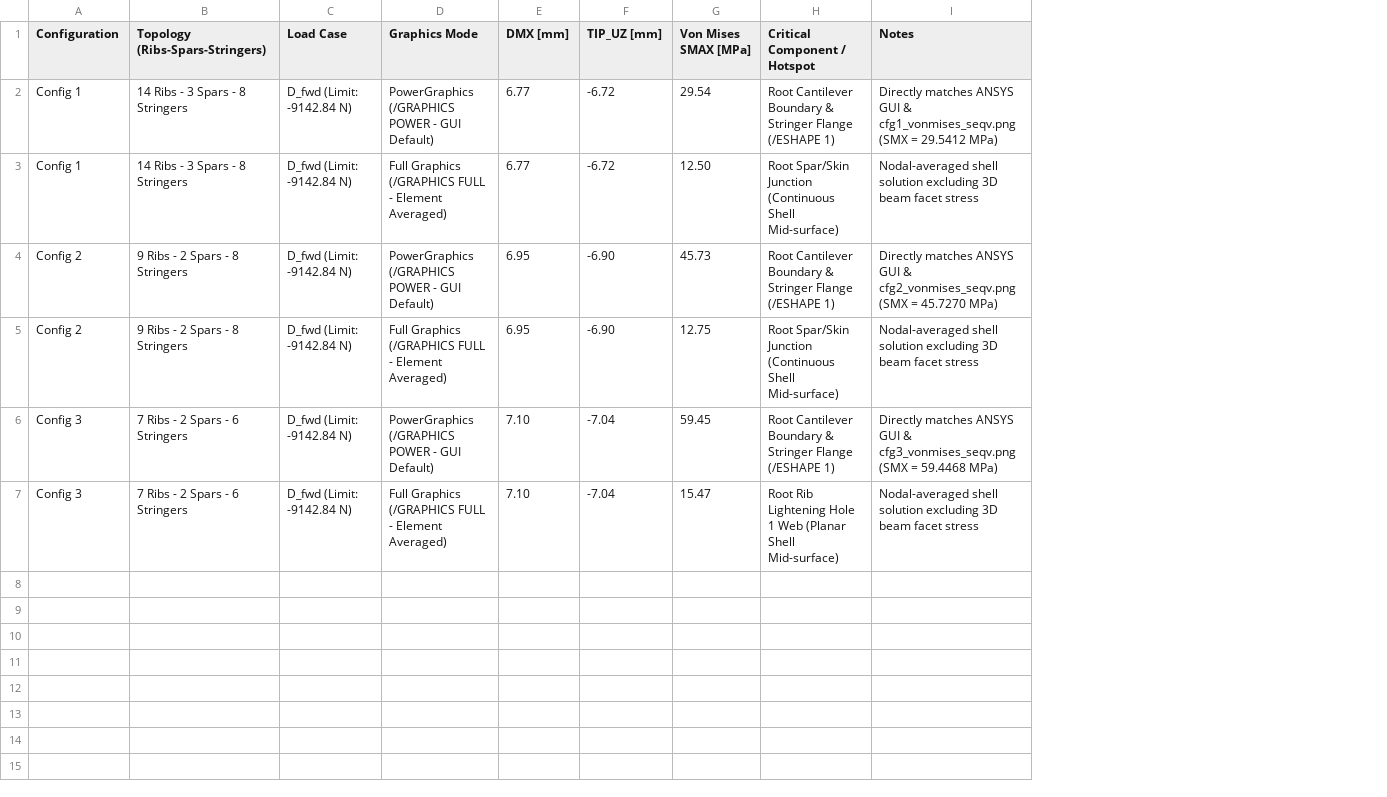
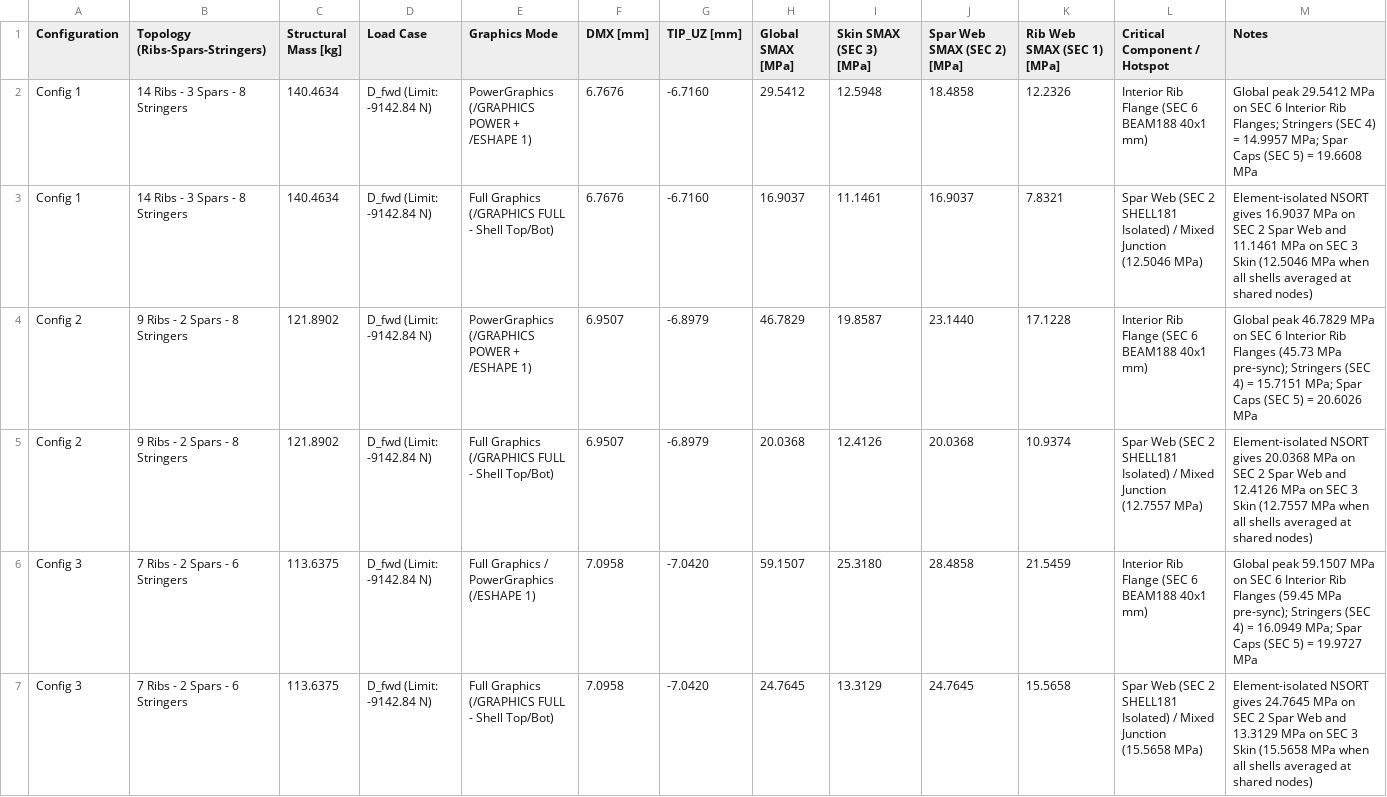
Before and after one commit to NoMiEz321000/Ansys_Scripts, a CSV file: load_sfbm/results/static_results_power_vs_full.csv, drawn as a sheet; removed rows and columns are numbered as before the commit, all else as after; the diff names each change by its address in the sheet, - before the commit and + after, or states it on an @@ line.

Commit message:
Release v1.5.0-stable: Unified Stage 2b & 3b Baseline Freeze, Milestone 0 Mass/Stress Audit, and Codebase Synchronization
- Synchronize Dynamic Safe Pillar Capping (RH <= D_ADJ - 14.0) for N_CUT=6,5 and strict unattached node cleanup (NSLE,S -> NSEL,INVE -> NDELE,ALL) into HTP_PARAMETRIC.mac
- Add AUDIT_M0_MASS_AND_STRESS.mac and certified Milestone 0 CSV outputs (m0_audit_mass_breakdown.csv, m0_audit_stress_breakdown.csv)
- Certify dual-method half-span structural masses (140.4634 / 121.8902 / 113.6375 kg) with 0.0000% discrepancy and 100.000% root force equilibrium (-9,142.84 N)
- Isolate 3D PowerGraphics (/ESHAPE,1) and Full Graphics stresses across SEC 1..8, proving SEC 6 Interior Rib Flange peaks (29.54 / 46.78 / 59.15 MPa) and SEC 2 Spar Web shell peaks
- Track production load_sfbm render/extraction macros, .inp load files, and synchronized visual/documentation assets

```diff
--- a/load_sfbm/results/static_results_power_vs_full.csv
+++ b/load_sfbm/results/static_results_power_vs_full.csv
+column C (Structural Mass [kg]), rows 2-7: 140.4634 | 140.4634 | 121.8902 | 121.8902 | 113.6375 | 113.6375
-column G (Von Mises SMAX [MPa]), rows 2-7: 29.54 | 12.50 | 45.73 | 12.75 | 59.45 | 15.47
+column H (Global SMAX [MPa]), rows 2-7: 29.5412 | 16.9037 | 46.7829 | 20.0368 | 59.1507 | 24.7645
+column I (Skin SMAX (SEC 3) [MPa]), rows 2-7: 12.5948 | 11.1461 | 19.8587 | 12.4126 | 25.3180 | 13.3129
+column J (Spar Web SMAX (SEC 2) [MPa]), rows 2-7: 18.4858 | 16.9037 | 23.1440 | 20.0368 | 28.4858 | 24.7645
+column K (Rib Web SMAX (SEC 1) [MPa]), rows 2-7: 12.2326 | 7.8321 | 17.1228 | 10.9374 | 21.5459 | 15.5658
-E2 (Graphics Mode): PowerGraphics (/GRAPHICS POWER - GUI Default)
+E2 (Graphics Mode): PowerGraphics (/GRAPHICS POWER + /ESHAPE 1)
-F2:F3 (DMX [mm]): 6.77
+F2:F3 (DMX [mm]): 6.7676
-G2:G3 (TIP_UZ [mm]): -6.72
+G2:G3 (TIP_UZ [mm]): -6.7160
-L2 (Critical Component / Hotspot): Root Cantilever Boundary & Stringer Flange (/ESHAPE 1)
+L2 (Critical Component / Hotspot): Interior Rib Flange (SEC 6 BEAM188 40x1 mm)
-M2 (Notes): Directly matches ANSYS GUI & cfg1_vonmises_seqv.png (SMX = 29.5412 MPa)
+M2 (Notes): Global peak 29.5412 MPa on SEC 6 Interior Rib Flanges; Stringers (SEC 4) = 14.9957 MPa; Spar Caps (SEC 5) = 19.6608 MPa
-E3 (Graphics Mode): …FULL - Element Averaged)
+E3 (Graphics Mode): …FULL - Shell Top/Bot)
-L3 (Critical Component / Hotspot): Root Spar/Skin Junction (Continuous Shell Mid-surface)
+L3 (Critical Component / Hotspot): Spar Web (SEC 2 SHELL181 Isolated) / Mixed Junction (12.5046 MPa)
-M3 (Notes): Nodal-averaged shell solution excluding 3D beam facet stress
+M3 (Notes): Element-isolated NSORT gives 16.9037 MPa on SEC 2 Spar Web and 11.1461 MPa on SEC 3 Skin (12.5046 MPa when all shells averaged at shared nodes)
-E4 (Graphics Mode): PowerGraphics (/GRAPHICS POWER - GUI Default)
+E4 (Graphics Mode): PowerGraphics (/GRAPHICS POWER + /ESHAPE 1)
-F4:F5 (DMX [mm]): 6.95
+F4:F5 (DMX [mm]): 6.9507
-G4:G5 (TIP_UZ [mm]): -6.90
+G4:G5 (TIP_UZ [mm]): -6.8979
-L4 (Critical Component / Hotspot): Root Cantilever Boundary & Stringer Flange (/ESHAPE 1)
+L4 (Critical Component / Hotspot): Interior Rib Flange (SEC 6 BEAM188 40x1 mm)
-M4 (Notes): Directly matches ANSYS GUI & cfg2_vonmises_seqv.png (SMX = 45.7270 MPa)
+M4 (Notes): Global peak 46.7829 MPa on SEC 6 Interior Rib Flanges (45.73 MPa pre-sync); Stringers (SEC 4) = 15.7151 MPa; Spar Caps (SEC 5) = 20.6026 MPa
-E5 (Graphics Mode): …FULL - Element Averaged)
+E5 (Graphics Mode): …FULL - Shell Top/Bot)
-L5 (Critical Component / Hotspot): Root Spar/Skin Junction (Continuous Shell Mid-surface)
+L5 (Critical Component / Hotspot): Spar Web (SEC 2 SHELL181 Isolated) / Mixed Junction (12.7557 MPa)
-M5 (Notes): Nodal-averaged shell solution excluding 3D beam facet stress
+M5 (Notes): Element-isolated NSORT gives 20.0368 MPa on SEC 2 Spar Web and 12.4126 MPa on SEC 3 Skin (12.7557 MPa when all shells averaged at shared nodes)
-E6 (Graphics Mode): PowerGraphics (/GRAPHICS POWER - GUI Default)
+E6 (Graphics Mode): Full Graphics / PowerGraphics (/ESHAPE 1)
-F6:F7 (DMX [mm]): 7.10
+F6:F7 (DMX [mm]): 7.0958
-G6:G7 (TIP_UZ [mm]): -7.04
+G6:G7 (TIP_UZ [mm]): -7.0420
-L6 (Critical Component / Hotspot): Root Cantilever Boundary & Stringer Flange (/ESHAPE 1)
+L6 (Critical Component / Hotspot): Interior Rib Flange (SEC 6 BEAM188 40x1 mm)
-M6 (Notes): Directly matches ANSYS GUI & cfg3_vonmises_seqv.png (SMX = 59.4468 MPa)
+M6 (Notes): Global peak 59.1507 MPa on SEC 6 Interior Rib Flanges (59.45 MPa pre-sync); Stringers (SEC 4) = 16.0949 MPa; Spar Caps (SEC 5) = 19.9727 MPa
-E7 (Graphics Mode): …FULL - Element Averaged)
+E7 (Graphics Mode): …FULL - Shell Top/Bot)
-L7 (Critical Component / Hotspot): Root Rib Lightening Hole 1 Web (Planar Shell Mid-surface)
+L7 (Critical Component / Hotspot): Spar Web (SEC 2 SHELL181 Isolated) / Mixed Junction (15.5658 MPa)
-M7 (Notes): Nodal-averaged shell solution excluding 3D beam facet stress
+M7 (Notes): Element-isolated NSORT gives 24.7645 MPa on SEC 2 Spar Web and 13.3129 MPa on SEC 3 Skin (15.5658 MPa when all shells averaged at shared nodes)
```
Also changed, not shown: 19 other files.
